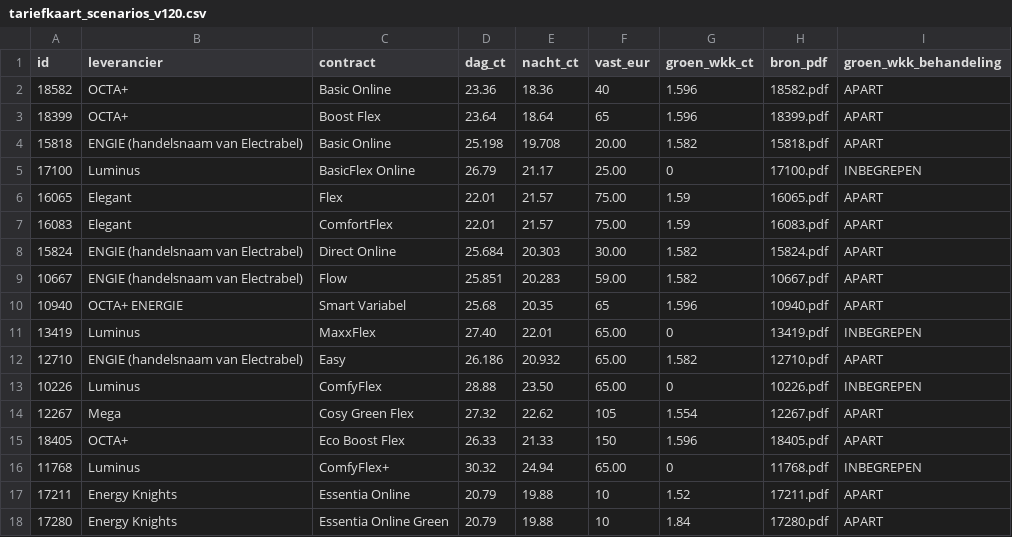
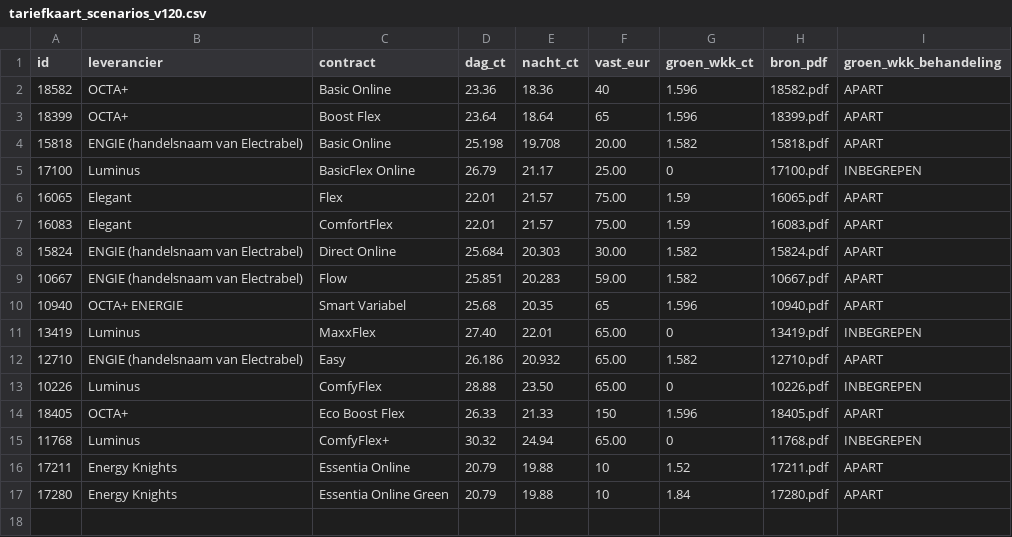
Before and after one commit to ronnybovee-byte/EnergieEerlijk-Tarieven, a CSV file: tariefkaart_scenarios_v120.csv, drawn as a sheet; the diff names each change by its address in the sheet, - before the commit and + after, or states it on an @@ line.

```diff
--- a/tariefkaart_scenarios_v120.csv
+++ b/tariefkaart_scenarios_v120.csv
-row 14: 12267 | Mega | Cosy Green Flex | 27.32 | 22.62 | 105 | 1.554 | 12267.pdf | APART
```
